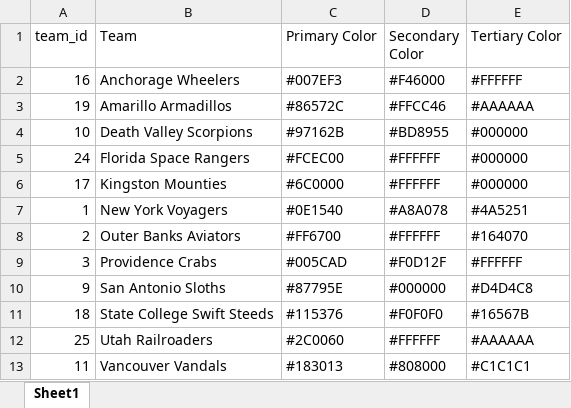
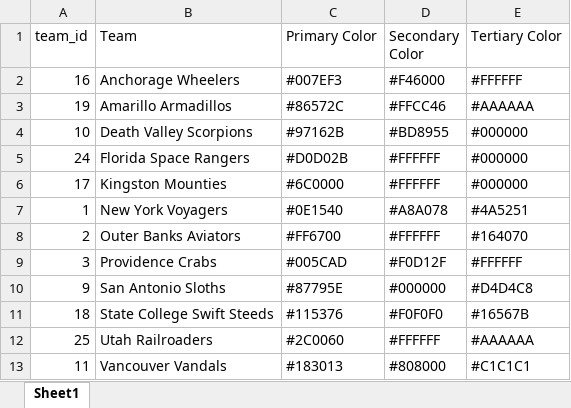
Before and after one commit to Clarkbar36/Pro-Baseball-Experience, an Excel workbook: Misc/Colors.xlsx, sheet Sheet1, drawn as a sheet; values as stored, in another font and other column widths than the file's, no borders; the diff names each change by its address in the sheet, - before the commit and + after, or states it on an @@ line.

Commit message:
update color pallete uses

```diff
--- a/Misc/Colors.xlsx (sheet Sheet1)
+++ b/Misc/Colors.xlsx (sheet Sheet1)
-C5 (Primary Color): #FCEC00
+C5 (Primary Color): #D0D02B
```
Also changed, not shown: 6 other files.
